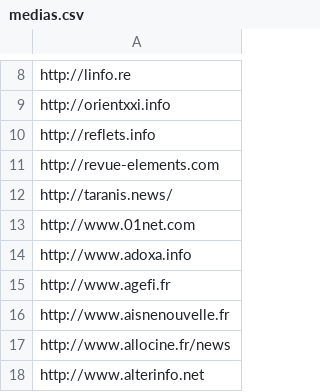
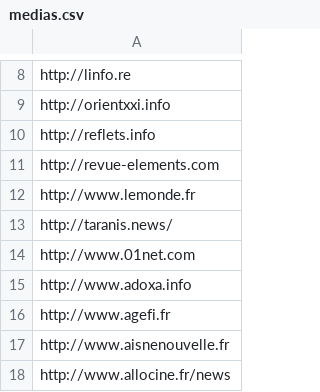
Before and after one commit to medialab/minet, a CSV file: ftest/resources/medias.csv, drawn as a sheet; only a part is shown, gaps mark what is left out; the shorter side is filled out with more unchanged rows; the diff names each change by its address in the sheet, - before the commit and + after, or states it on an @@ line.

```diff
--- a/ftest/resources/medias.csv
+++ b/ftest/resources/medias.csv
+row 12: http://www.lemonde.fr
```
Also changed, not shown: 1 other file.
